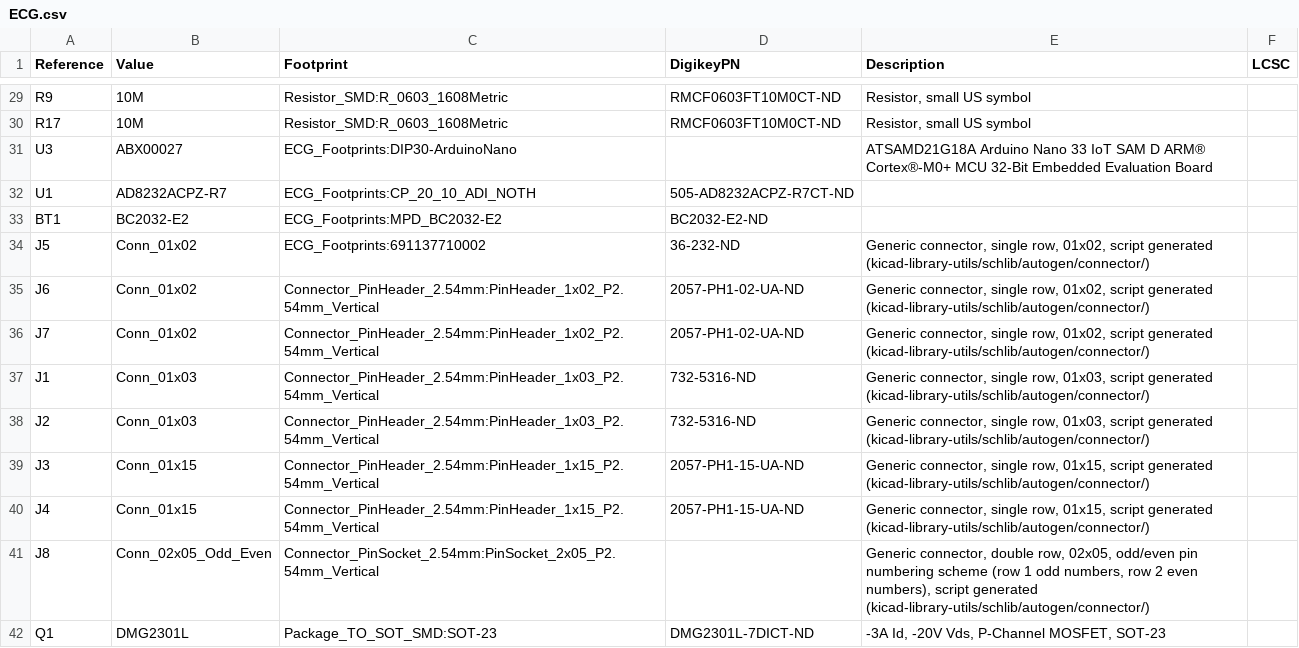
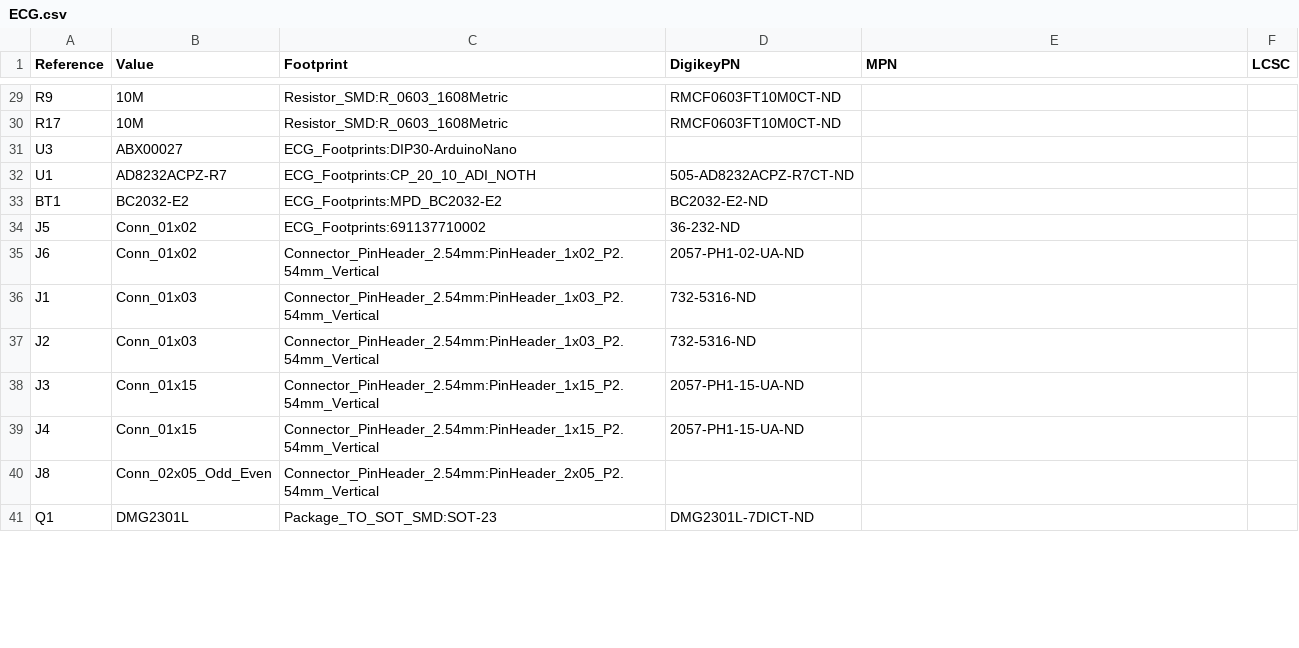
Before and after one commit to TadAtThayer/ECG, a CSV file: ECG/ECG.csv, drawn as a sheet; only a part is shown, gaps mark what is left out; the diff covers the shown part only.

```diff
--- a/ECG/ECG.csv
+++ b/ECG/ECG.csv
@@ -1 +1 @@
-"Reference","Value","Footprint","DigikeyPN","Description","LCSC"
+"Reference","Value","Footprint","DigikeyPN","MPN","LCSC"
@@ -29,14 +29,13 @@
-"R9","10M","Resistor_SMD:R_0603_1608Metric","RMCF0603FT10M0CT-ND","Resistor, small US symbol",""
-"R17","10M","Resistor_SMD:R_0603_1608Metric","RMCF0603FT10M0CT-ND","Resistor, small US symbol",""
-"U3","ABX00027","ECG_Footprints:DIP30-ArduinoNano","","ATSAMD21G18A Arduino Nano 33 IoT SAM D ARM® Cortex®-M0+ MCU 32-Bit Embedded Evaluation Board",""
+"R9","10M","Resistor_SMD:R_0603_1608Metric","RMCF0603FT10M0CT-ND","",""
+"R17","10M","Resistor_SMD:R_0603_1608Metric","RMCF0603FT10M0CT-ND","",""
+"U3","ABX00027","ECG_Footprints:DIP30-ArduinoNano","","",""
 "U1","AD8232ACPZ-R7","ECG_Footprints:CP_20_10_ADI_NOTH","505-AD8232ACPZ-R7CT-ND","",""
 "BT1","BC2032-E2","ECG_Footprints:MPD_BC2032-E2","BC2032-E2-ND","",""
-"J5","Conn_01x02","ECG_Footprints:691137710002","36-232-ND","Generic connector, single row, 01x02, script generated (kicad-library-utils/schlib/autogen/connector/)",""
-"J6","Conn_01x02","Connector_PinHeader_2.54mm:PinHeader_1x02_P2.54mm_Vertical","2057-PH1-02-UA-ND","Generic connector, single row, 01x02, script generated (kicad-library-utils/schlib/autogen/connector/)",""
-"J7","Conn_01x02","Connector_PinHeader_2.54mm:PinHeader_1x02_P2.54mm_Vertical","2057-PH1-02-UA-ND","Generic connector, single row, 01x02, script generated (kicad-library-utils/schlib/autogen/connector/)",""
-"J1","Conn_01x03","Connector_PinHeader_2.54mm:PinHeader_1x03_P2.54mm_Vertical","732-5316-ND","Generic connector, single row, 01x03, script generated (kicad-library-utils/schlib/autogen/connector/)",""
-"J2","Conn_01x03","Connector_PinHeader_2.54mm:PinHeader_1x03_P2.54mm_Vertical","732-5316-ND","Generic connector, single row, 01x03, script generated (kicad-library-utils/schlib/autogen/connector/)",""
-"J3","Conn_01x15","Connector_PinHeader_2.54mm:PinHeader_1x15_P2.54mm_Vertical","2057-PH1-15-UA-ND","Generic connector, single row, 01x15, script generated (kicad-library-utils/schlib/autogen/connector/)",""
-"J4","Conn_01x15","Connector_PinHeader_2.54mm:PinHeader_1x15_P2.54mm_Vertical","2057-PH1-15-UA-ND","Generic connector, single row, 01x15, script generated (kicad-library-utils/schlib/autogen/connector/)",""
-"J8","Conn_02x05_Odd_Even","Connector_PinSocket_2.54mm:PinSocket_2x05_P2.54mm_Vertical","","Generic connector, double row, 02x05, odd/even pin numbering scheme (row 1 odd numbers, row 2 even numbers), script generated (kicad-library-utils/schlib/autogen/connector/)",""
-"Q1","DMG2301L","Package_TO_SOT_SMD:SOT-23","DMG2301L-7DICT-ND","-3A Id, -20V Vds, P-Channel MOSFET, SOT-23",""
+"J5","Conn_01x02","ECG_Footprints:691137710002","36-232-ND","",""
+"J6","Conn_01x02","Connector_PinHeader_2.54mm:PinHeader_1x02_P2.54mm_Vertical","2057-PH1-02-UA-ND","",""
+"J1","Conn_01x03","Connector_PinHeader_2.54mm:PinHeader_1x03_P2.54mm_Vertical","732-5316-ND","",""
+"J2","Conn_01x03","Connector_PinHeader_2.54mm:PinHeader_1x03_P2.54mm_Vertical","732-5316-ND","",""
+"J3","Conn_01x15","Connector_PinHeader_2.54mm:PinHeader_1x15_P2.54mm_Vertical","2057-PH1-15-UA-ND","",""
+"J4","Conn_01x15","Connector_PinHeader_2.54mm:PinHeader_1x15_P2.54mm_Vertical","2057-PH1-15-UA-ND","",""
+"J8","Conn_02x05_Odd_Even","Connector_PinHeader_2.54mm:PinHeader_2x05_P2.54mm_Vertical","","",""
+"Q1","DMG2301L","Package_TO_SOT_SMD:SOT-23","DMG2301L-7DICT-ND","",""
```
Also changed, not shown: 55 edited cells elsewhere in this file, ECG/ECG-top-pos.csv, ECG/ECG_bom.csv.
